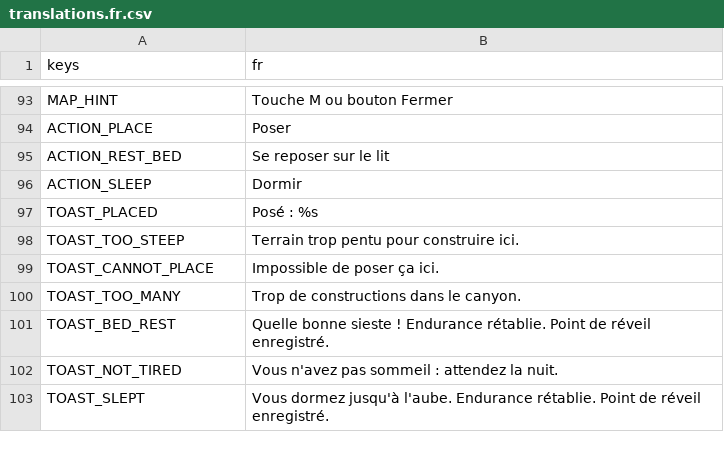
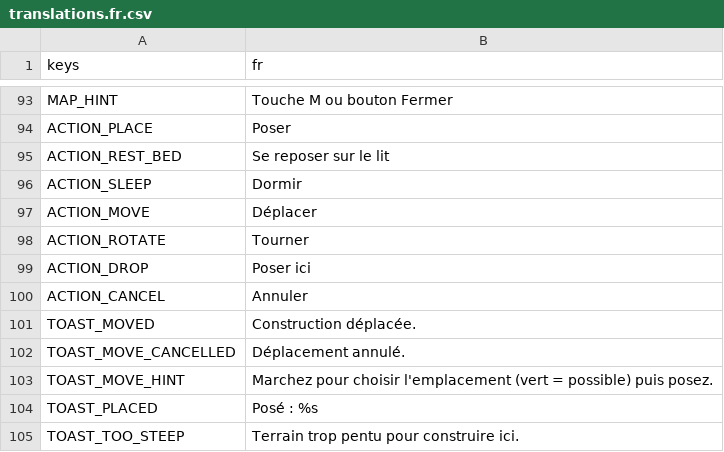
Before and after one commit to CharlieG42/ZimutAdventure, a CSV file: locales/translations.fr.csv, drawn as a sheet; only a part is shown, gaps mark what is left out; the shorter side is filled out with more unchanged rows.

```diff
--- a/locales/translations.fr.csv
+++ b/locales/translations.fr.csv
@@ -96,2 +96,9 @@ ACTION_REST_BED,Se reposer sur le lit
 ACTION_SLEEP,Dormir
+ACTION_MOVE,Déplacer
+ACTION_ROTATE,Tourner
+ACTION_DROP,Poser ici
+ACTION_CANCEL,Annuler
+TOAST_MOVED,Construction déplacée.
+TOAST_MOVE_CANCELLED,Déplacement annulé.
+TOAST_MOVE_HINT,Marchez pour choisir l'emplacement (vert = possible) puis posez.
 TOAST_PLACED,Posé : %s
```
Also changed, not shown: locales/translations.en.csv, 6 other files.
